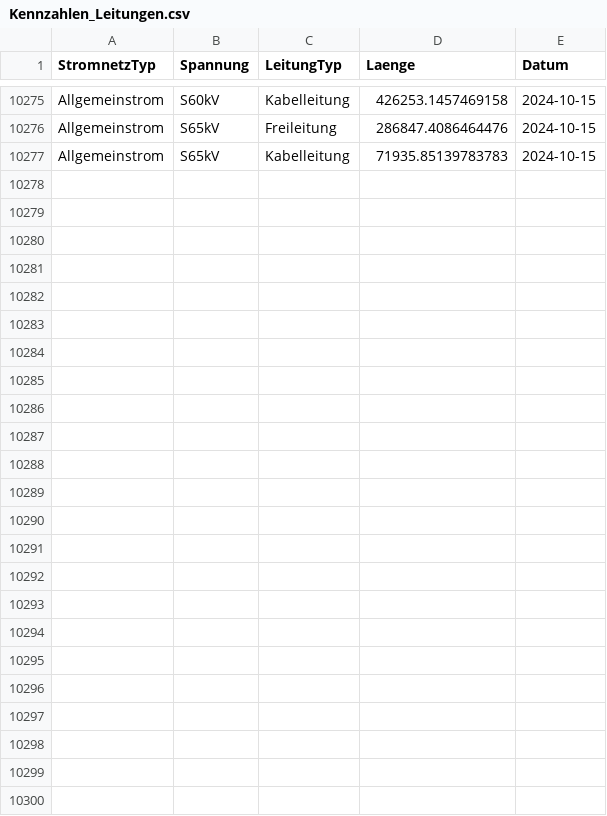
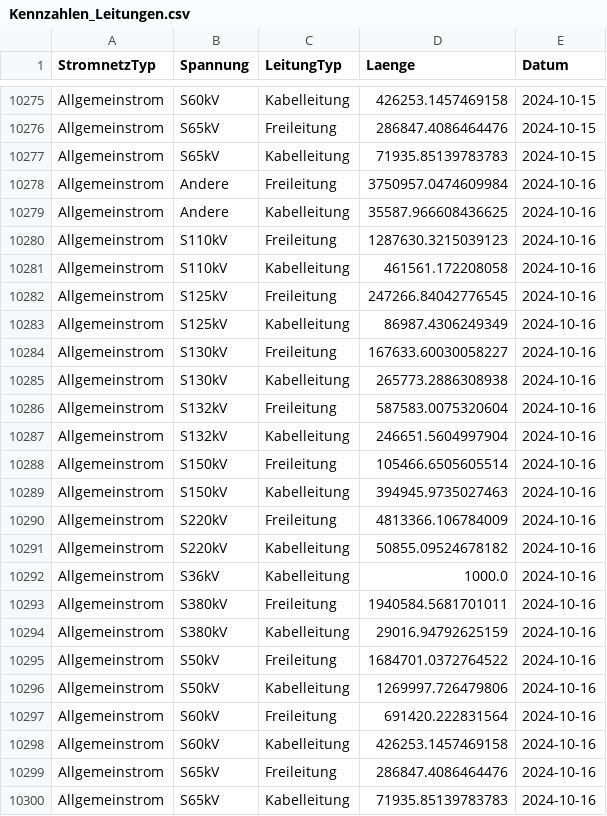
Before and after one commit to SFOE/KeyFiguresElectricalInstallations, a CSV file: data/Kennzahlen_Leitungen.csv, drawn as a sheet; only a part is shown, gaps mark what is left out; the diff names each change by its address in the sheet, - before the commit and + after, or states it on an @@ line.

```diff
--- a/data/Kennzahlen_Leitungen.csv
+++ b/data/Kennzahlen_Leitungen.csv
+row 10278: Allgemeinstrom | Andere | Freileitung | 3750957.0474609984 | 2024-10-16
+row 10279: Allgemeinstrom | Andere | Kabelleitung | 35587.966608436625 | 2024-10-16
+row 10280: Allgemeinstrom | S110kV | Freileitung | 1287630.3215039123 | 2024-10-16
+row 10281: Allgemeinstrom | S110kV | Kabelleitung | 461561.172208058 | 2024-10-16
+row 10282: Allgemeinstrom | S125kV | Freileitung | 247266.84042776545 | 2024-10-16
+row 10283: Allgemeinstrom | S125kV | Kabelleitung | 86987.4306249349 | 2024-10-16
+row 10284: Allgemeinstrom | S130kV | Freileitung | 167633.60030058227 | 2024-10-16
+row 10285: Allgemeinstrom | S130kV | Kabelleitung | 265773.2886308938 | 2024-10-16
+row 10286: Allgemeinstrom | S132kV | Freileitung | 587583.0075320604 | 2024-10-16
+row 10287: Allgemeinstrom | S132kV | Kabelleitung | 246651.5604997904 | 2024-10-16
+row 10288: Allgemeinstrom | S150kV | Freileitung | 105466.6505605514 | 2024-10-16
+row 10289: Allgemeinstrom | S150kV | Kabelleitung | 394945.9735027463 | 2024-10-16
+row 10290: Allgemeinstrom | S220kV | Freileitung | 4813366.106784009 | 2024-10-16
+row 10291: Allgemeinstrom | S220kV | Kabelleitung | 50855.09524678182 | 2024-10-16
+row 10292: Allgemeinstrom | S36kV | Kabelleitung | 1000.0 | 2024-10-16
+row 10293: Allgemeinstrom | S380kV | Freileitung | 1940584.5681701011 | 2024-10-16
+row 10294: Allgemeinstrom | S380kV | Kabelleitung | 29016.94792625159 | 2024-10-16
+row 10295: Allgemeinstrom | S50kV | Freileitung | 1684701.0372764522 | 2024-10-16
+row 10296: Allgemeinstrom | S50kV | Kabelleitung | 1269997.726479806 | 2024-10-16
+row 10297: Allgemeinstrom | S60kV | Freileitung | 691420.222831564 | 2024-10-16
+row 10298: Allgemeinstrom | S60kV | Kabelleitung | 426253.1457469158 | 2024-10-16
+row 10299: Allgemeinstrom | S65kV | Freileitung | 286847.4086464476 | 2024-10-16
+row 10300: Allgemeinstrom | S65kV | Kabelleitung | 71935.85139783783 | 2024-10-16
```
Also changed, not shown: data/Kennzahlen_Masten.csv, data/Kennzahlen_Stationen.csv, 7 other files.
